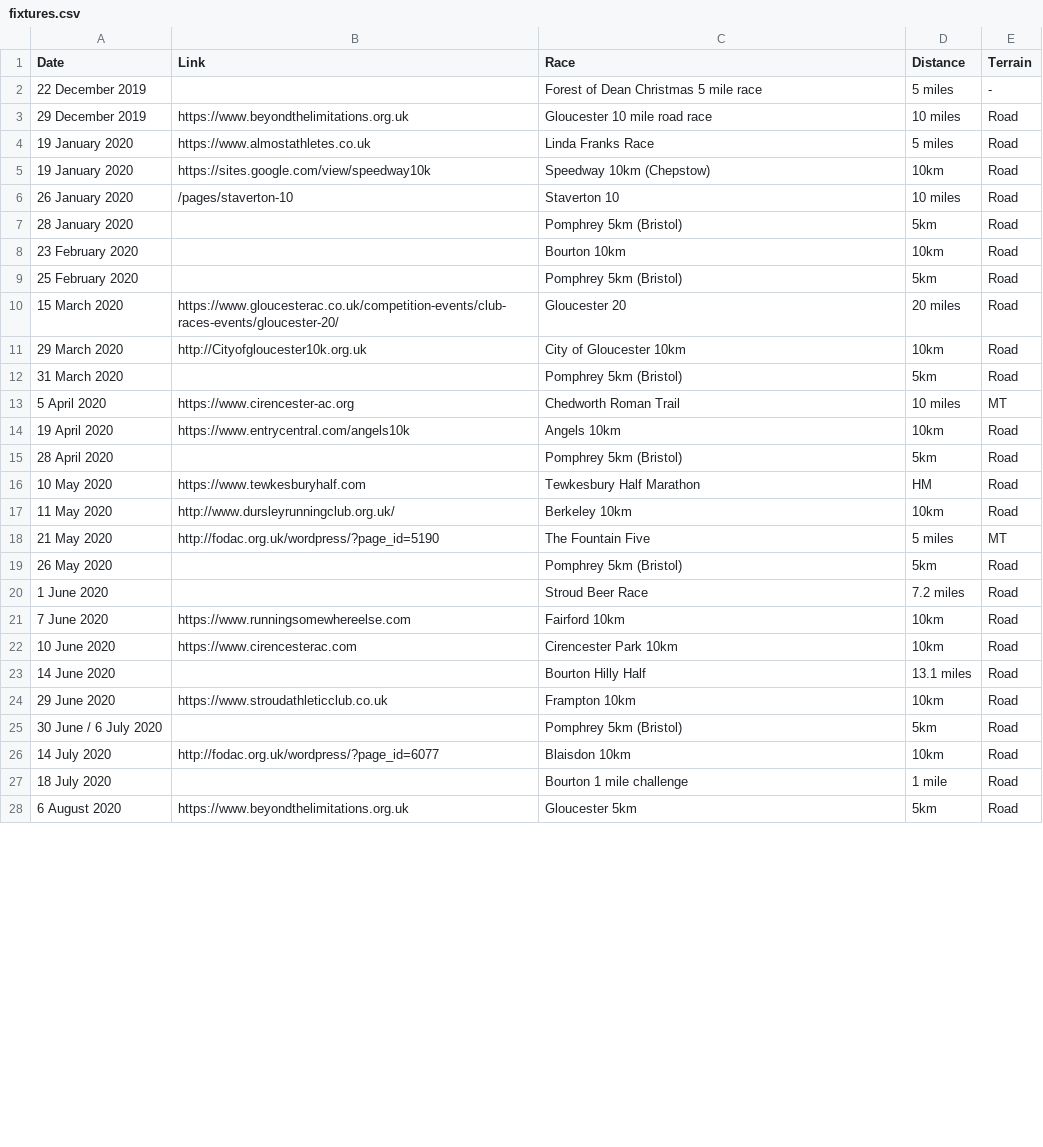
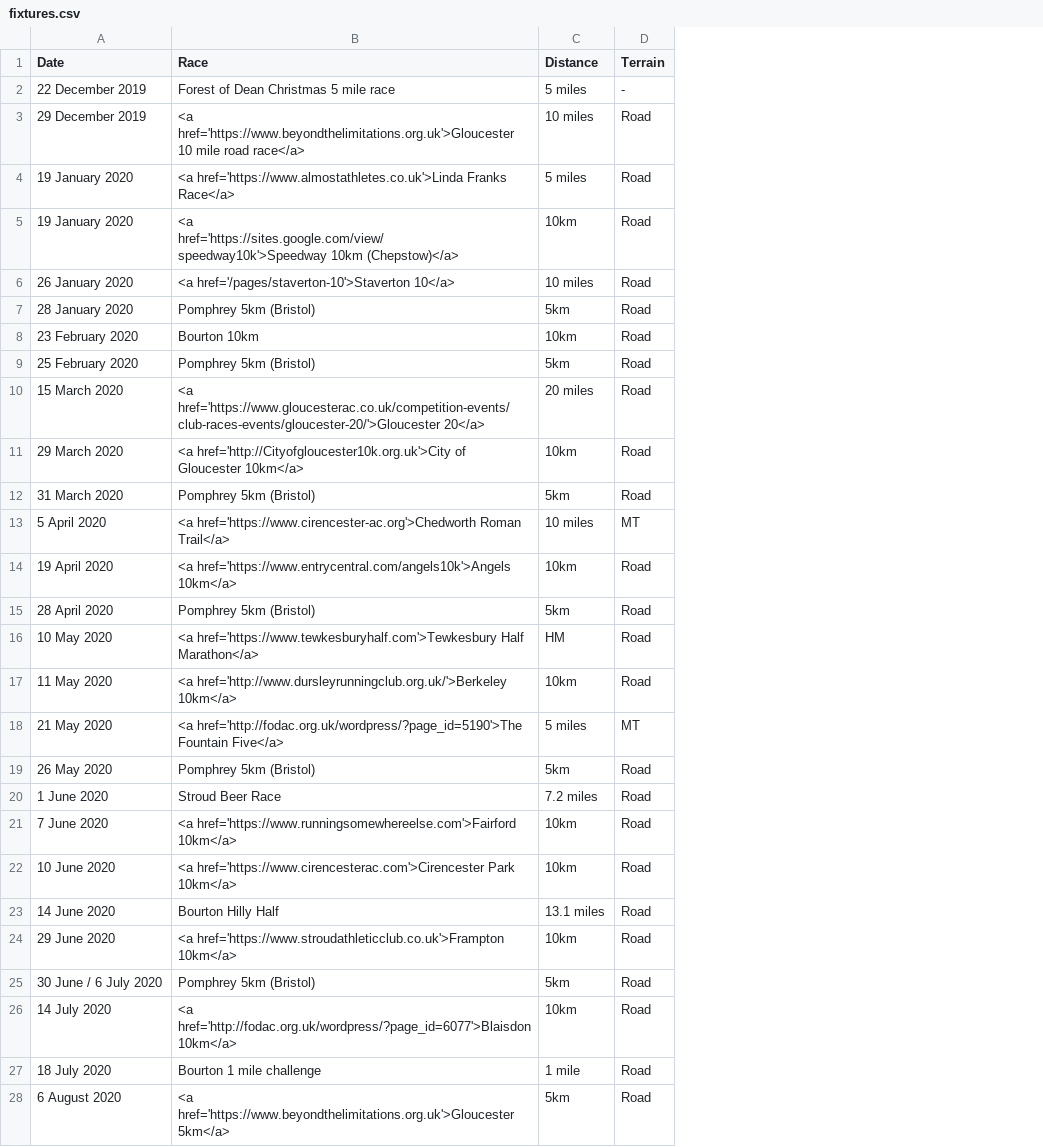
Before and after one commit to CLCStriders/striders, a CSV file: _data/fixtures.csv, drawn as a sheet; only a part is shown; removed rows and columns are numbered as before the commit, all else as after; the diff covers the shown part only; the diff names each change by its address in the sheet, - before the commit and + after, or states it on an @@ line.

```diff
--- a/_data/fixtures.csv
+++ b/_data/fixtures.csv
-column B (Link), rows 3-28: https://www.beyondthelimitations.org.uk | https://www.almostathletes.co.uk | https://sites.google.com/view/speedway10k | /pages/staverton-10 |  |  |  | https://www.gloucesterac.co.uk/competition-events/club-races-events/gloucester-20/ | http://Cityofgloucester10k.org.uk |  | https://www.cirencester-ac.org | https://www.entrycentral.com/angels10k |  | https://www.tewkesburyhalf.com | http://www.dursleyrunningclub.org.uk/ | http://fodac.org.uk/wordpress/?page_id=5190 |  |  | https://www.runningsomewhereelse.com | https://www.cirencesterac.com |  | https://www.stroudathleticclub.co.uk |  | http://fodac.org.uk/wordpress/?page_id=6077 |  | https://www.beyondthelimitations.org.uk
-B3 (Race): Gloucester 10 mile road race
+B3 (Race): <a href='https://www.beyondthelimitations.org.uk'>Gloucester 10 mile road race</a>
-B4 (Race): Linda Franks Race
+B4 (Race): <a href='https://www.almostathletes.co.uk'>Linda Franks Race</a>
-B5 (Race): Speedway 10km (Chepstow)
+B5 (Race): <a href='https://sites.google.com/view/speedway10k'>Speedway 10km (Chepstow)</a>
-B6 (Race): Staverton 10
+B6 (Race): <a href='/pages/staverton-10'>Staverton 10</a>
-B10 (Race): Gloucester 20
+B10 (Race): <a href='https://www.gloucesterac.co.uk/competition-events/club-races-events/gloucester-20/'>Gloucester 20</a>
-B11 (Race): City of Gloucester 10km
+B11 (Race): <a href='http://Cityofgloucester10k.org.uk'>City of Gloucester 10km</a>
-B13 (Race): Chedworth Roman Trail
+B13 (Race): <a href='https://www.cirencester-ac.org'>Chedworth Roman Trail</a>
-B14 (Race): Angels 10km
+B14 (Race): <a href='https://www.entrycentral.com/angels10k'>Angels 10km</a>
-B16 (Race): Tewkesbury Half Marathon
+B16 (Race): <a href='https://www.tewkesburyhalf.com'>Tewkesbury Half Marathon</a>
-B17 (Race): Berkeley 10km
+B17 (Race): <a href='http://www.dursleyrunningclub.org.uk/'>Berkeley 10km</a>
-B18 (Race): The Fountain Five
+B18 (Race): <a href='http://fodac.org.uk/wordpress/?page_id=5190'>The Fountain Five</a>
-B21 (Race): Fairford 10km
+B21 (Race): <a href='https://www.runningsomewhereelse.com'>Fairford 10km</a>
-B22 (Race): Cirencester Park 10km
+B22 (Race): <a href='https://www.cirencesterac.com'>Cirencester Park 10km</a>
-B24 (Race): Frampton 10km
+B24 (Race): <a href='https://www.stroudathleticclub.co.uk'>Frampton 10km</a>
-B26 (Race): Blaisdon 10km
+B26 (Race): <a href='http://fodac.org.uk/wordpress/?page_id=6077'>Blaisdon 10km</a>
-B28 (Race): Gloucester 5km
+B28 (Race): <a href='https://www.beyondthelimitations.org.uk'>Gloucester 5km</a>
```
Also changed, not shown: 6 edited cells elsewhere in this file, 2 other files.
